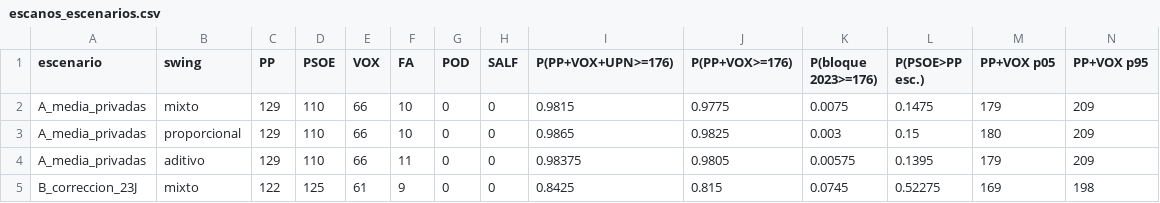
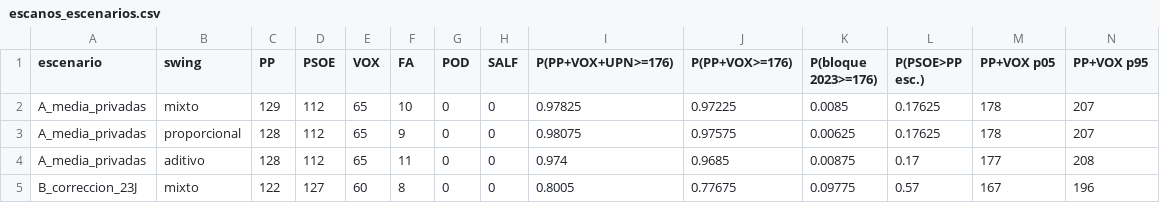
Before and after one commit to gastiaso/porra-electoral, a CSV file: salidas/escanos_escenarios.csv, drawn as a sheet; only a part is shown; the diff covers the shown part only.

```diff
--- a/salidas/escanos_escenarios.csv
+++ b/salidas/escanos_escenarios.csv
@@ -1,5 +1,5 @@
 escenario,swing,PP,PSOE,VOX,FA,POD,SALF,P(PP+VOX+UPN>=176),P(PP+VOX>=176),P(bloque 2023>=176),P(PSOE>PP esc.),PP+VOX p05,PP+VOX p95
-A_media_privadas,mixto,129,110,66,10,0,0,0.9815,0.9775,0.0075,0.1475,179,209
-A_media_privadas,proporcional,129,110,66,10,0,0,0.9865,0.9825,0.003,0.15,180,209
-A_media_privadas,aditivo,129,110,66,11,0,0,0.98375,0.9805,0.00575,0.1395,179,209
-B_correccion_23J,mixto,122,125,61,9,0,0,0.8425,0.815,0.0745,0.52275,169,198
+A_media_privadas,mixto,129,112,65,10,0,0,0.97825,0.97225,0.0085,0.17625,178,207
+A_media_privadas,proporcional,128,112,65,9,0,0,0.98075,0.97575,0.00625,0.17625,178,207
+A_media_privadas,aditivo,128,112,65,11,0,0,0.974,0.9685,0.00875,0.17,177,208
+B_correccion_23J,mixto,122,127,60,8,0,0,0.8005,0.77675,0.09775,0.57,167,196
```
Also changed, not shown: 48 edited cells elsewhere in this file, datos/encuestas.csv, salidas/agregador_serie.csv, 11 other files.
